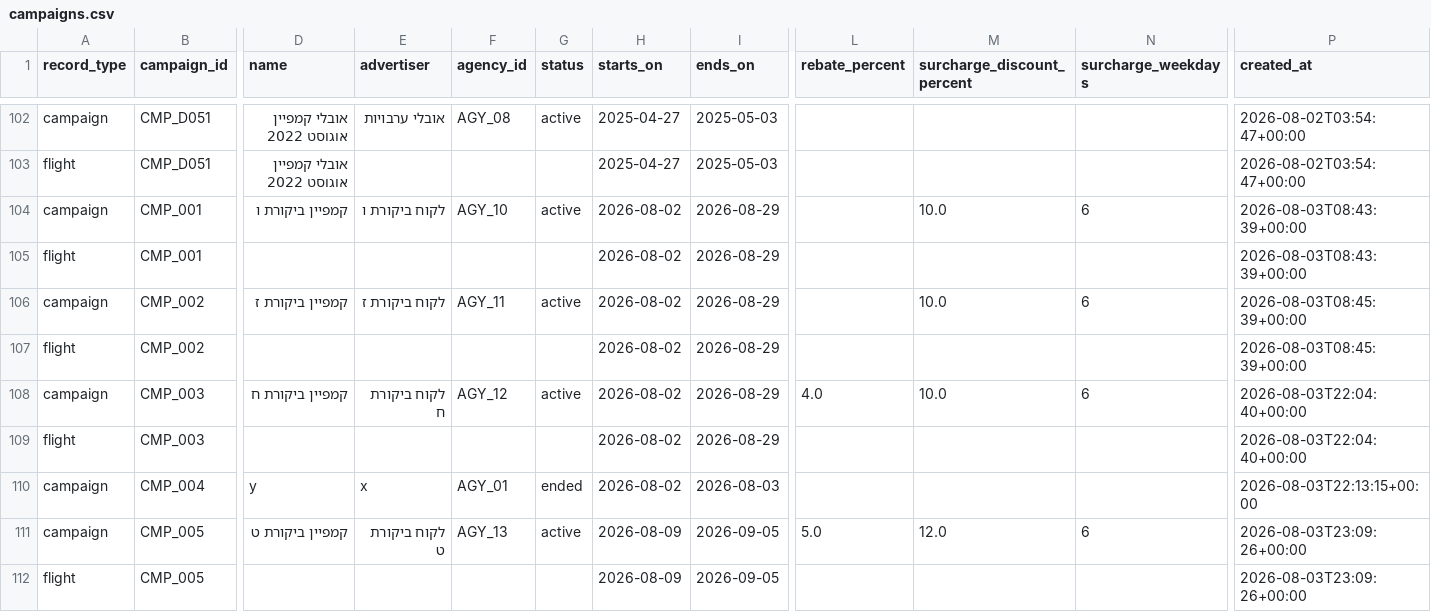
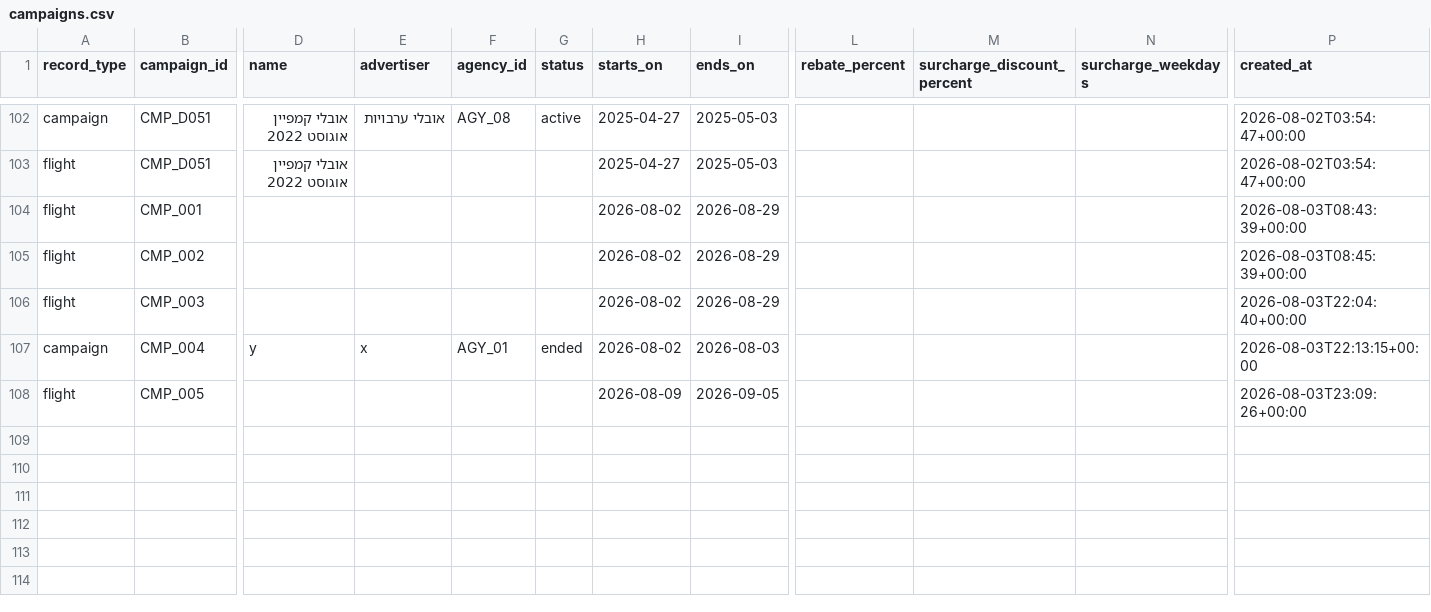
Before and after one commit to QuestoM/meridian, a CSV file: data/campaigns.csv, drawn as a sheet; only a part is shown, gaps mark what is left out; rows hold the shown columns only; the diff names each change by its address in the sheet, - before the commit and + after, or states it on an @@ line.

```diff
--- a/data/campaigns.csv
+++ b/data/campaigns.csv
-row 104: campaign | CMP_001 | קמפיין ביקורת ו | לקוח ביקורת ו | AGY_10 | active | 2026-08-02 | 2026-08-29 |  | 10.0 | 6 | 2026-08-03T08:43:39+00:00
-row 106: campaign | CMP_002 | קמפיין ביקורת ז | לקוח ביקורת ז | AGY_11 | active | 2026-08-02 | 2026-08-29 |  | 10.0 | 6 | 2026-08-03T08:45:39+00:00
-row 108: campaign | CMP_003 | קמפיין ביקורת ח | לקוח ביקורת ח | AGY_12 | active | 2026-08-02 | 2026-08-29 | 4.0 | 10.0 | 6 | 2026-08-03T22:04:40+00:00
-row 111: campaign | CMP_005 | קמפיין ביקורת ט | לקוח ביקורת ט | AGY_13 | active | 2026-08-09 | 2026-09-05 | 5.0 | 12.0 | 6 | 2026-08-03T23:09:26+00:00
```
Also changed, not shown: data/agencies.csv, data/agency_advertisers.csv, 1 other file.
